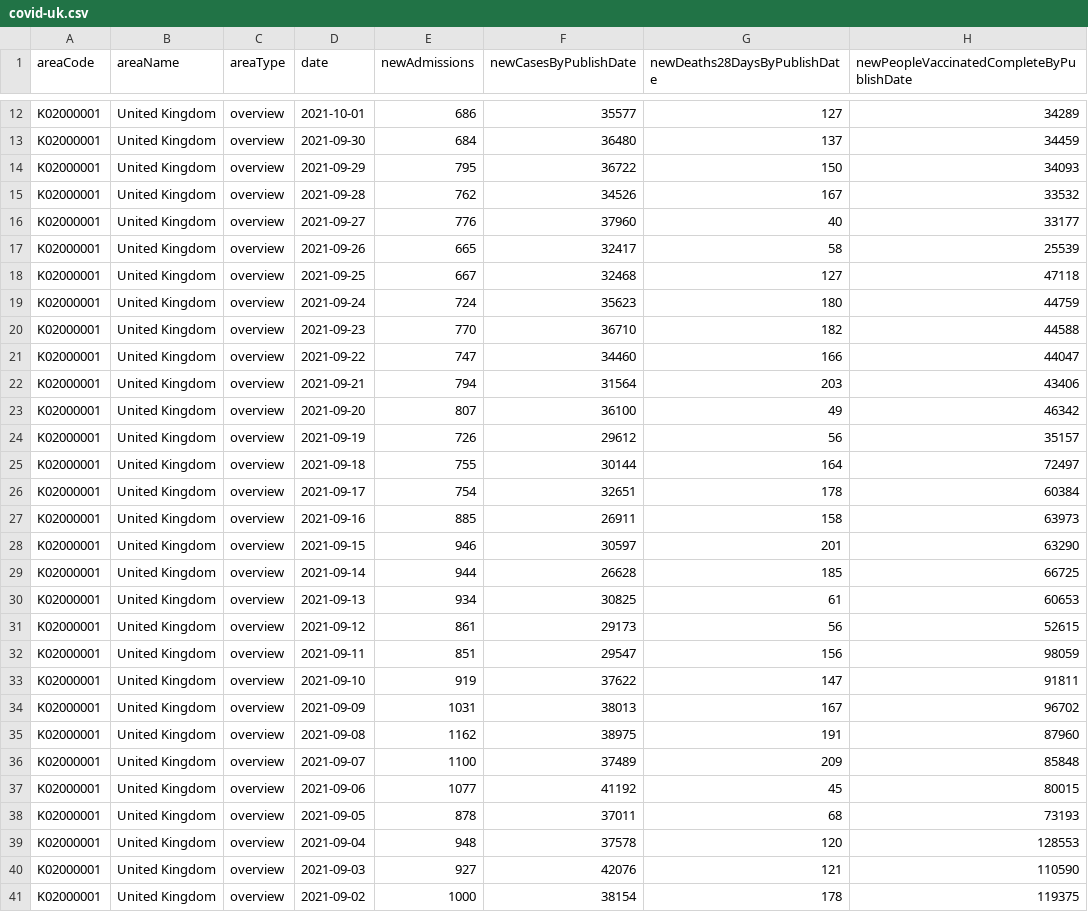
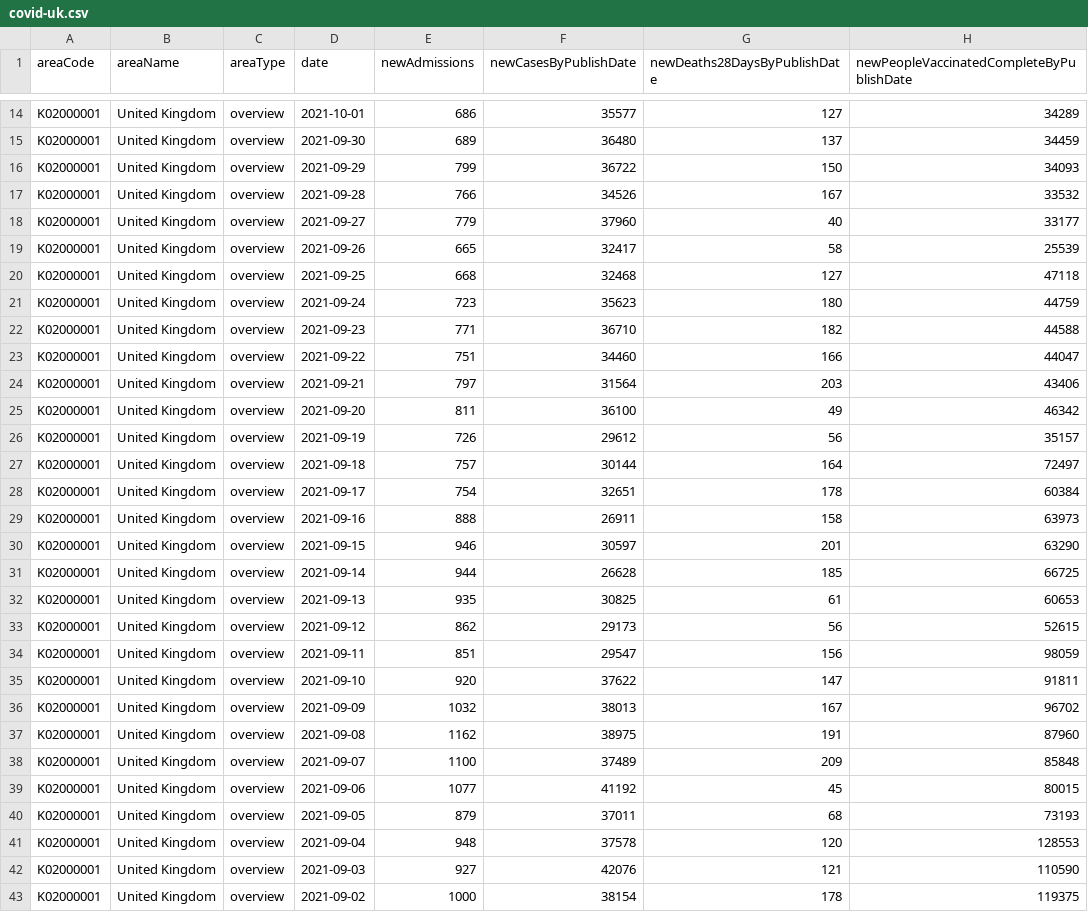
Before and after one commit to clarelgibson/uk-covid, a CSV file: data-out/covid-uk.csv, drawn as a sheet; only a part is shown, gaps mark what is left out; addresses are those after the commit; the diff covers the shown part only; the diff names each change by its address in the sheet, - before the commit and + after, or states it on an @@ line.

Commit message:
Data refresh

```diff
--- a/data-out/covid-uk.csv
+++ b/data-out/covid-uk.csv
-E15 (newAdmissions): 684
+E15 (newAdmissions): 689
-E16 (newAdmissions): 795
+E16 (newAdmissions): 799
-E17 (newAdmissions): 762
+E17 (newAdmissions): 766
-E18 (newAdmissions): 776
+E18 (newAdmissions): 779
-E20 (newAdmissions): 667
+E20 (newAdmissions): 668
-E21 (newAdmissions): 724
+E21 (newAdmissions): 723
-E22 (newAdmissions): 770
+E22 (newAdmissions): 771
-E23 (newAdmissions): 747
+E23 (newAdmissions): 751
-E24 (newAdmissions): 794
+E24 (newAdmissions): 797
-E25 (newAdmissions): 807
+E25 (newAdmissions): 811
-E27 (newAdmissions): 755
+E27 (newAdmissions): 757
-E29 (newAdmissions): 885
+E29 (newAdmissions): 888
-E32 (newAdmissions): 934
+E32 (newAdmissions): 935
-E33 (newAdmissions): 861
+E33 (newAdmissions): 862
-E35 (newAdmissions): 919
+E35 (newAdmissions): 920
-E36 (newAdmissions): 1031
+E36 (newAdmissions): 1032
-E40 (newAdmissions): 878
+E40 (newAdmissions): 879
```
Also changed, not shown: 2 added rows and 36 edited cells elsewhere in this file.
